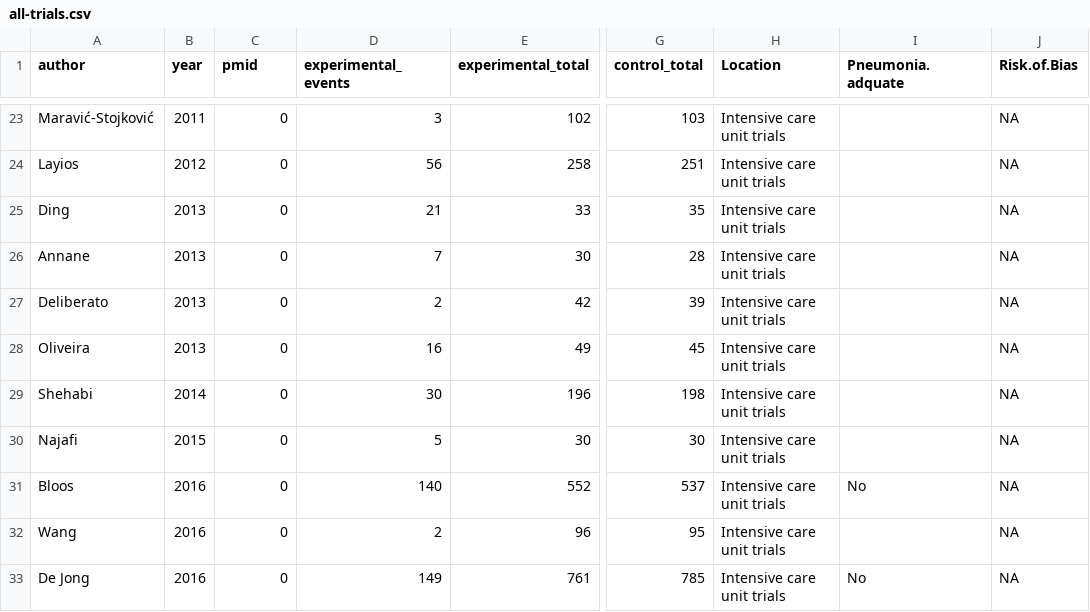
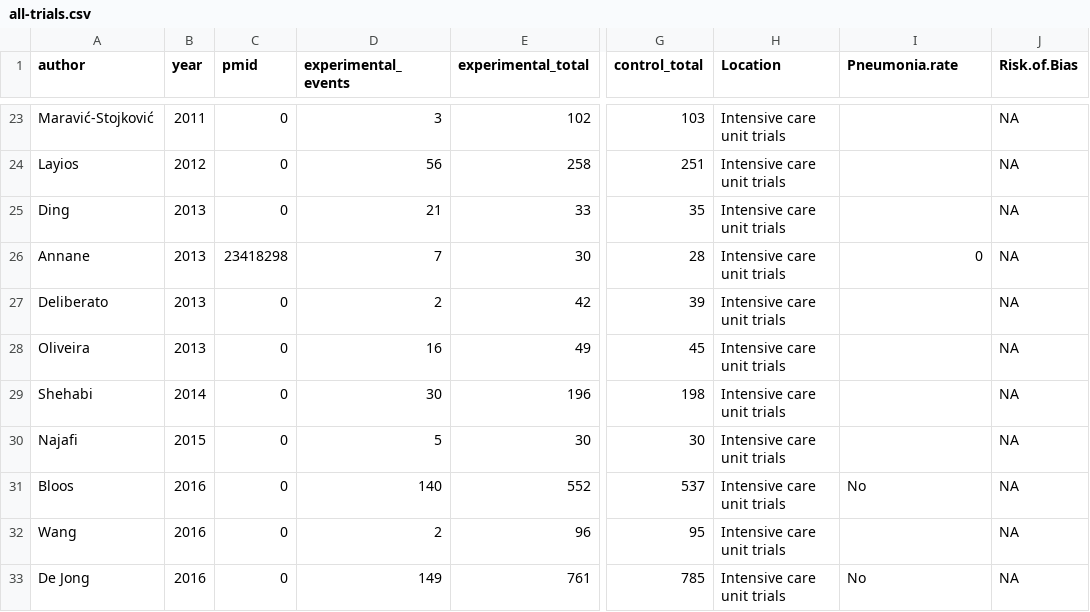
Before and after one commit to openMetaAnalysis/Lower-respiratory-tract-infection-treatment-guided-by-procalcitonin, a CSV file: files/data/all-trials.csv, drawn as a sheet; only a part is shown, gaps mark what is left out; the diff names each change by its address in the sheet, - before the commit and + after, or states it on an @@ line.

Commit message:
Annane data

```diff
--- a/files/data/all-trials.csv
+++ b/files/data/all-trials.csv
-I1: Pneumonia.adquate
+I1: Pneumonia.rate
-C26 (pmid): 0
+C26 (pmid): 23418298
-I26 (Pneumonia.rate): (empty)
+I26 (Pneumonia.rate): 0
```
